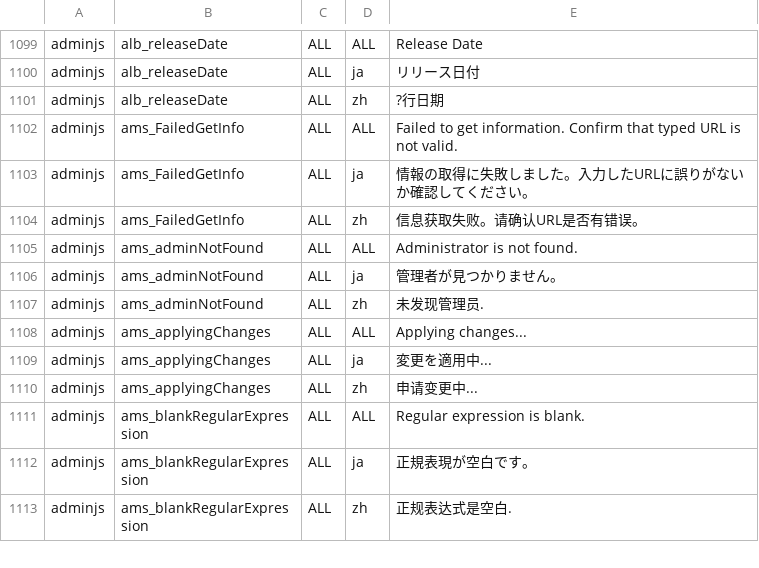
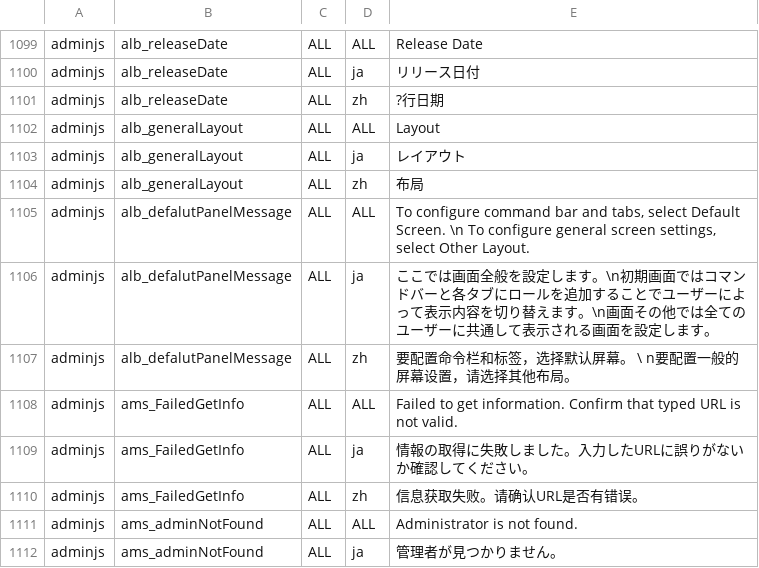
Before and after one commit to vineet0208/infoscoop, a CSV file: src/initdb/data/i18n/import.csv, drawn as a sheet; only a part is shown, gaps mark what is left out; the shorter side is filled out with more unchanged rows.

Commit message:
Update issue 393 * added ACL on Home screen * fixed Home screen layout * combined command bar and tabs in one page * added side bar to menutree

```diff
--- a/src/initdb/data/i18n/import.csv
+++ b/src/initdb/data/i18n/import.csv
@@ -1101,2 +1101,8 @@
 "adminjs","alb_releaseDate","ALL","zh","?行日期"
+"adminjs","alb_generalLayout","ALL","ALL","Layout"
+"adminjs","alb_generalLayout","ALL","ja","レイアウト"
+"adminjs","alb_generalLayout","ALL","zh","布局"
+"adminjs","alb_defalutPanelMessage","ALL","ALL","To configure command bar and tabs, select Default Screen. \n To configure general screen settings, select Other Layout."
+"adminjs","alb_defalutPanelMessage","ALL","ja","ここでは画面全般を設定します。\n初期画面ではコマンドバーと各タブにロールを追加することでユーザーによって表示内容を切り替えます。\n画面その他では全てのユーザーに共通して表示される画面を設定します。"
+"adminjs","alb_defalutPanelMessage","ALL","zh","要配置命令栏和标签，选择默认屏幕。 \ n要配置一般的屏幕设置，请选择其他布局。"
 "adminjs","ams_FailedGetInfo","ALL","ALL","Failed to get information. Confirm that typed URL is not valid."
```
Also changed, not shown: 13 other files.
